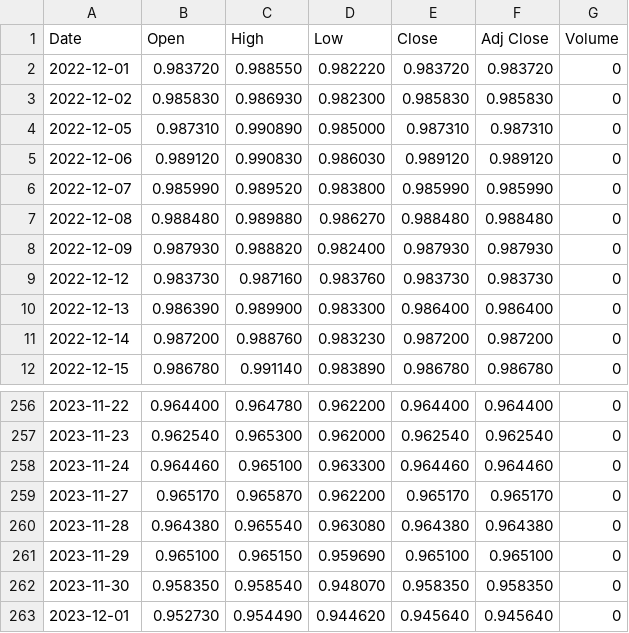
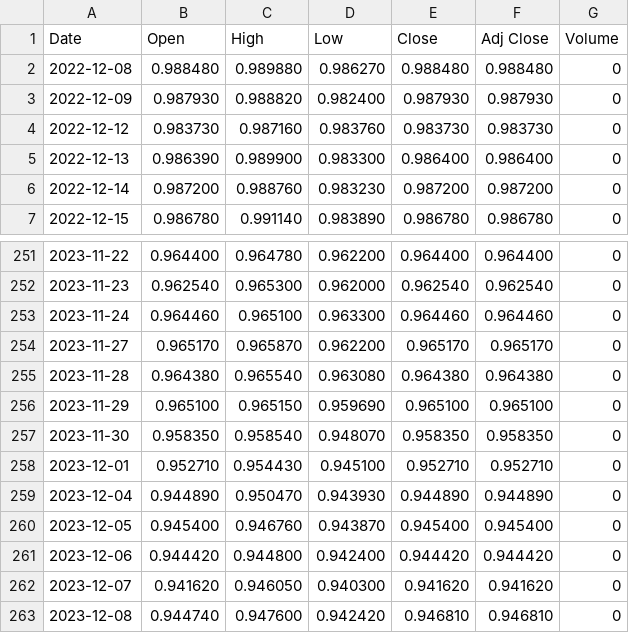
Before and after one commit to jdannem6/ML_Forex_Forecasting, a CSV file: EURCHF=X.csv, drawn as a sheet; only a part is shown, gaps mark what is left out.

```diff
--- a/EURCHF=X.csv
+++ b/EURCHF=X.csv
@@ -1,7 +1,2 @@
 Date,Open,High,Low,Close,Adj Close,Volume
-2022-12-01,0.983720,0.988550,0.982220,0.983720,0.983720,0
-2022-12-02,0.985830,0.986930,0.982300,0.985830,0.985830,0
-2022-12-05,0.987310,0.990890,0.985000,0.987310,0.987310,0
-2022-12-06,0.989120,0.990830,0.986030,0.989120,0.989120,0
-2022-12-07,0.985990,0.989520,0.983800,0.985990,0.985990,0
 2022-12-08,0.988480,0.989880,0.986270,0.988480,0.988480,0
@@ -262,2 +257,7 @@ Date,Open,High,Low,Close,Adj Close,Volume
 2023-11-30,0.958350,0.958540,0.948070,0.958350,0.958350,0
-2023-12-01,0.952730,0.954490,0.944620,0.945640,0.945640,0
+2023-12-01,0.952710,0.954430,0.945100,0.952710,0.952710,0
+2023-12-04,0.944890,0.950470,0.943930,0.944890,0.944890,0
+2023-12-05,0.945400,0.946760,0.943870,0.945400,0.945400,0
+2023-12-06,0.944420,0.944800,0.942400,0.944420,0.944420,0
+2023-12-07,0.941620,0.946050,0.940300,0.941620,0.941620,0
+2023-12-08,0.944740,0.947600,0.942420,0.946810,0.946810,0
```
Also changed, not shown: EURGBP=X.csv, FTSE.csv, 7 other files.
